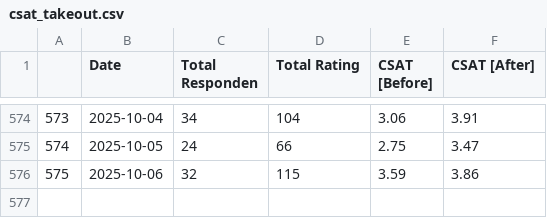
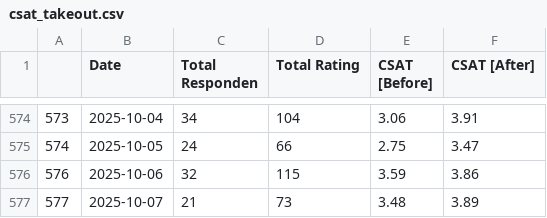
Before and after one commit to OzyPrazuganda/ai_dashboard, a CSV file: dataset_kula/csat_takeout.csv, drawn as a sheet; only a part is shown, gaps mark what is left out; the diff names each change by its address in the sheet, - before the commit and + after, or states it on an @@ line.

```diff
--- a/dataset_kula/csat_takeout.csv
+++ b/dataset_kula/csat_takeout.csv
@@ column A renumbered in row 576 @@
+row 577: 577 | 2025-10-07 | 21 | 73 | 3.48 | 3.89
```
Also changed, not shown: dataset_kula/csat.csv, 11 other files.
